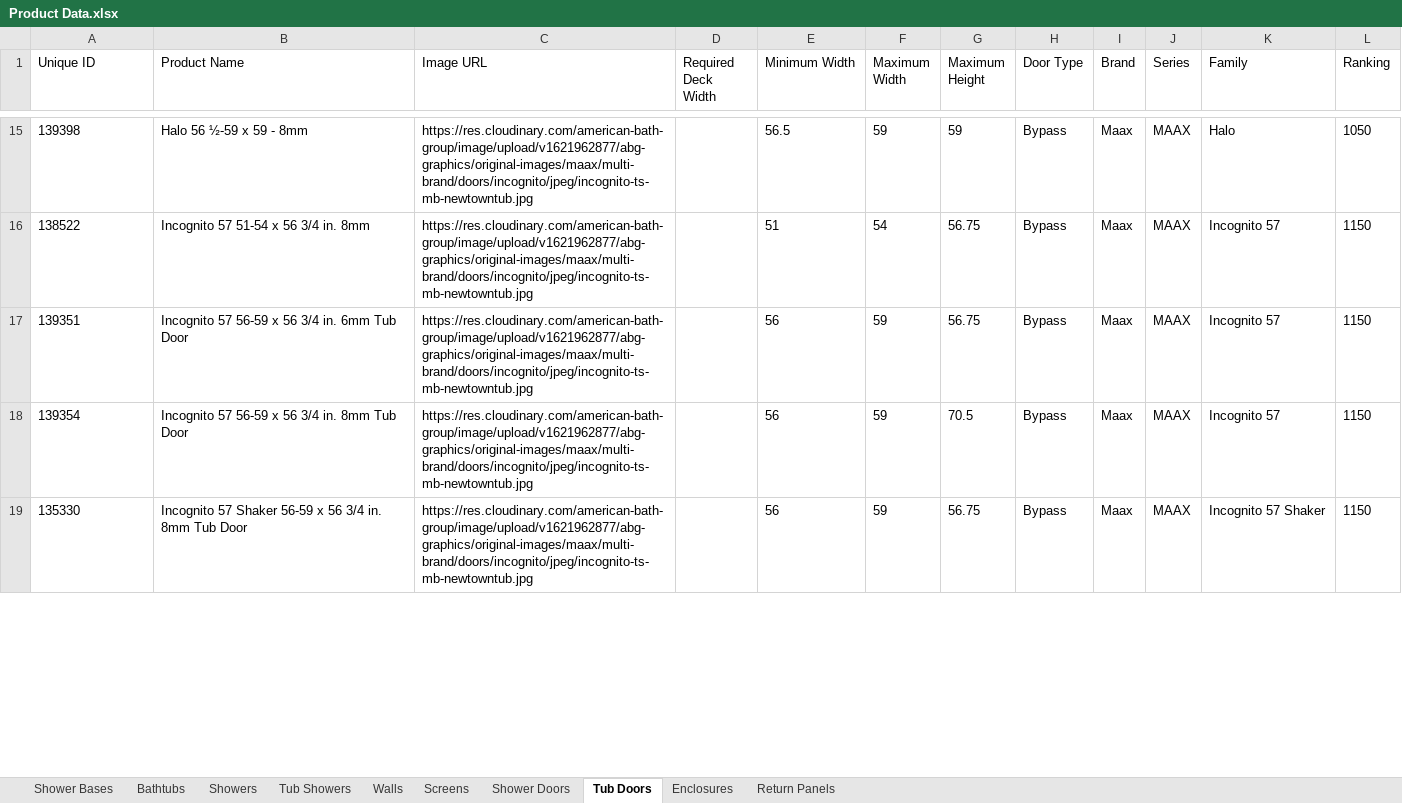
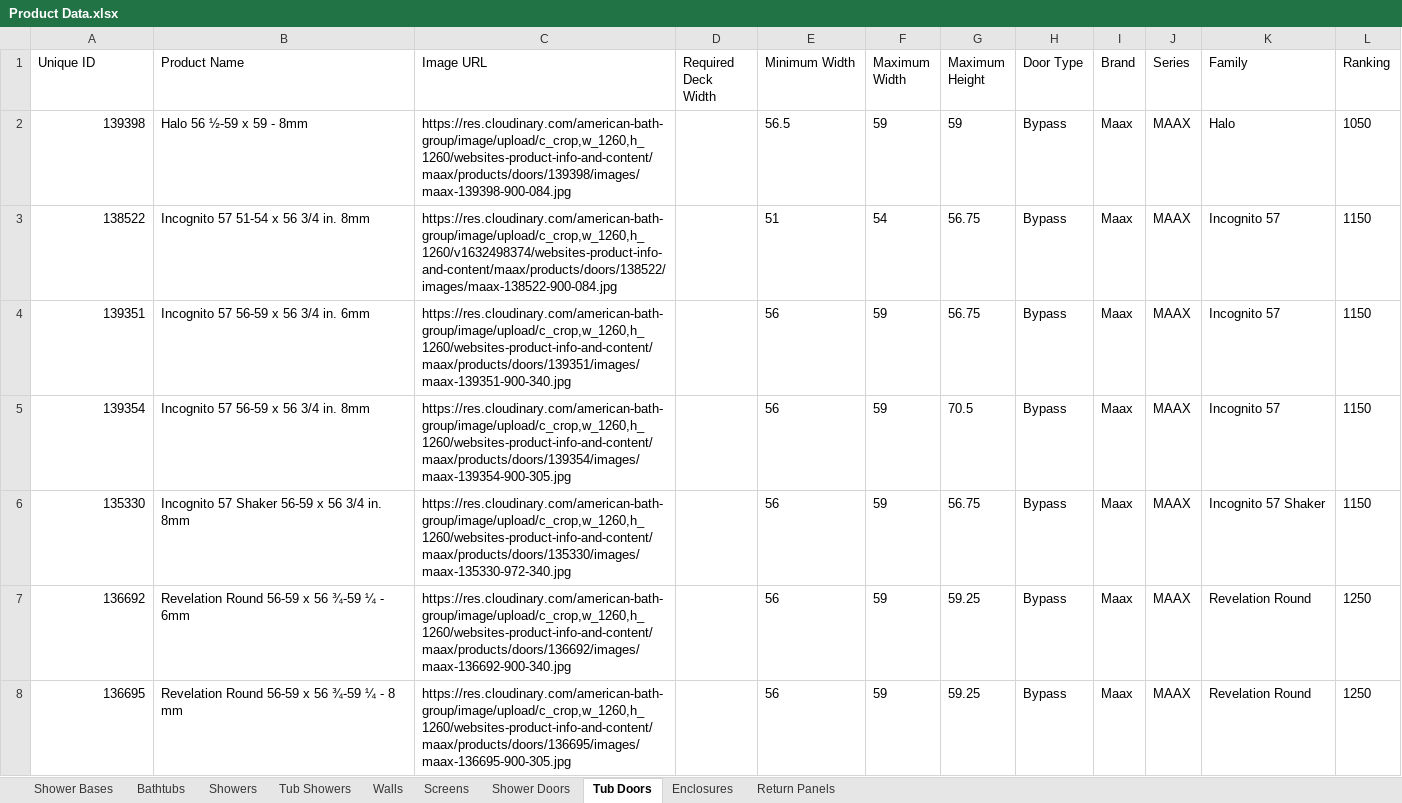
Before and after one commit to olepagedumontabg/ORCA, an Excel workbook: data/Product Data.xlsx, sheet Tub Doors, drawn as a sheet; only a part is shown, gaps mark what is left out; values as stored, in another font and other column widths than the file's, no borders; addresses are those after the commit; the diff covers the shown part only; the diff names each change by its address in the sheet, - before the commit and + after, or states it on an @@ line.

```diff
--- a/data/Product Data.xlsx (sheet Tub Doors)
+++ b/data/Product Data.xlsx (sheet Tub Doors)
-A2:A6 alignment: left
+A2:A6 alignment: right
-C2 (Image URL): https://res.cloudinary.com/american-bath-group/image/upload/v1621962877/abg-graphics/original-images/maax/multi-brand/doors/incognito/jpeg/incognito-ts-mb-newtowntub.jpg
+C2 (Image URL): https://res.cloudinary.com/american-bath-group/image/upload/c_crop,w_1260,h_1260/websites-product-info-and-content/maax/products/doors/139398/images/maax-139398-900-084.jpg
-C3 (Image URL): https://res.cloudinary.com/american-bath-group/image/upload/v1621962877/abg-graphics/original-images/maax/multi-brand/doors/incognito/jpeg/incognito-ts-mb-newtowntub.jpg
+C3 (Image URL): https://res.cloudinary.com/american-bath-group/image/upload/c_crop,w_1260,h_1260/v1632498374/websites-product-info-and-content/maax/products/doors/138522/images/maax-138522-900-084.jpg
-B4 (Product Name): Incognito 57 56-59 x 56 3/4 in. 6mm Tub Door
+B4 (Product Name): Incognito 57 56-59 x 56 3/4 in. 6mm
-C4 (Image URL): https://res.cloudinary.com/american-bath-group/image/upload/v1621962877/abg-graphics/original-images/maax/multi-brand/doors/incognito/jpeg/incognito-ts-mb-newtowntub.jpg
+C4 (Image URL): https://res.cloudinary.com/american-bath-group/image/upload/c_crop,w_1260,h_1260/websites-product-info-and-content/maax/products/doors/139351/images/maax-139351-900-340.jpg
-B5 (Product Name): Incognito 57 56-59 x 56 3/4 in. 8mm Tub Door
+B5 (Product Name): Incognito 57 56-59 x 56 3/4 in. 8mm
-C5 (Image URL): https://res.cloudinary.com/american-bath-group/image/upload/v1621962877/abg-graphics/original-images/maax/multi-brand/doors/incognito/jpeg/incognito-ts-mb-newtowntub.jpg
+C5 (Image URL): https://res.cloudinary.com/american-bath-group/image/upload/c_crop,w_1260,h_1260/websites-product-info-and-content/maax/products/doors/139354/images/maax-139354-900-305.jpg
-B6 (Product Name): …in. 8mm Tub Door
+B6 (Product Name): …in. 8mm
-C6 (Image URL): https://res.cloudinary.com/american-bath-group/image/upload/v1621962877/abg-graphics/original-images/maax/multi-brand/doors/incognito/jpeg/incognito-ts-mb-newtowntub.jpg
+C6 (Image URL): https://res.cloudinary.com/american-bath-group/image/upload/c_crop,w_1260,h_1260/websites-product-info-and-content/maax/products/doors/135330/images/maax-135330-972-340.jpg
+row 7: 136692 | Revelation Round 56-59 x 56 ¾-59 ¼ - 6mm | https://res.cloudinary.com/american-bath-group/image/upload/c_crop,w_1260,h_1260/websites-product-info-and-content/maax/products/doors/136692/images/maax-136692-900-340.jpg |  | 56 | 59 | 59.25 | Bypass | Maax | MAAX | Revelation Round | 1250
+row 8: 136695 | Revelation Round 56-59 x 56 ¾-59 ¼ - 8 mm | https://res.cloudinary.com/american-bath-group/image/upload/c_crop,w_1260,h_1260/websites-product-info-and-content/maax/products/doors/136695/images/maax-136695-900-305.jpg |  | 56 | 59 | 59.25 | Bypass | Maax | MAAX | Revelation Round | 1250
```
Also changed, not shown: 17 added rows, 28 removed rows, 11 edited cells and cell formats elsewhere in this sheet, sheet Shower Doors, sheet Shower Bases, sheet Bathtubs, sheet Return Panels, sheet Walls, sheet Enclosures, 1 other file.
